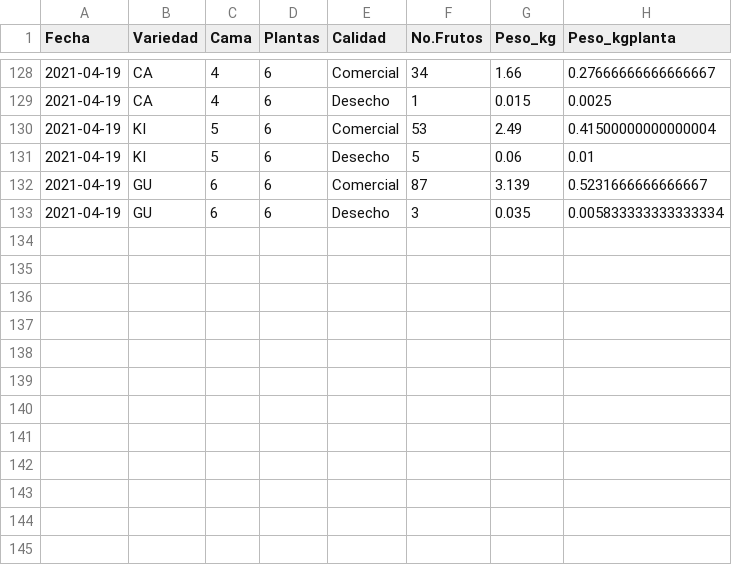
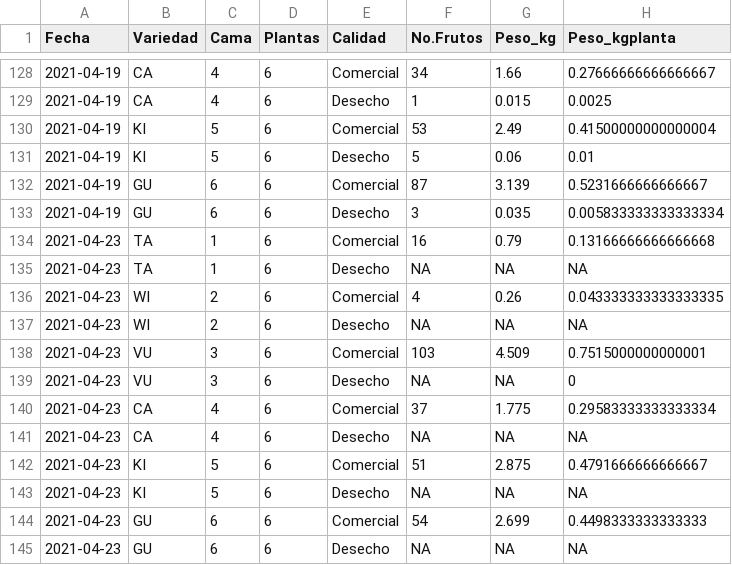
Before and after one commit to crbojaca/CBios, a CSV file: Ocati1Cosecha.csv, drawn as a sheet; only a part is shown, gaps mark what is left out.

```diff
--- a/Ocati1Cosecha.csv
+++ b/Ocati1Cosecha.csv
@@ -133 +133,13 @@ Fecha	Variedad	Cama	Plantas	Calidad	No.Frutos	Peso_kg	Peso_kgplanta
 2021-04-19	GU	6	6	Desecho	3	0.035	0.005833333333333334
+2021-04-23	TA	1	6	Comercial	16	0.79	0.13166666666666668
+2021-04-23	TA	1	6	Desecho	NA	NA	NA
+2021-04-23	WI	2	6	Comercial	4	0.26	0.043333333333333335
+2021-04-23	WI	2	6	Desecho	NA	NA	NA
+2021-04-23	VU	3	6	Comercial	103	4.509	0.7515000000000001
+2021-04-23	VU	3	6	Desecho	NA	NA	0
+2021-04-23	CA	4	6	Comercial	37	1.775	0.29583333333333334
+2021-04-23	CA	4	6	Desecho	NA	NA	NA
+2021-04-23	KI	5	6	Comercial	51	2.875	0.4791666666666667
+2021-04-23	KI	5	6	Desecho	NA	NA	NA
+2021-04-23	GU	6	6	Comercial	54	2.699	0.4498333333333333
+2021-04-23	GU	6	6	Desecho	NA	NA	NA
```
Also changed, not shown: CBiosControlHidroponia.csv, Ocati1ConsumoGas.csv.
